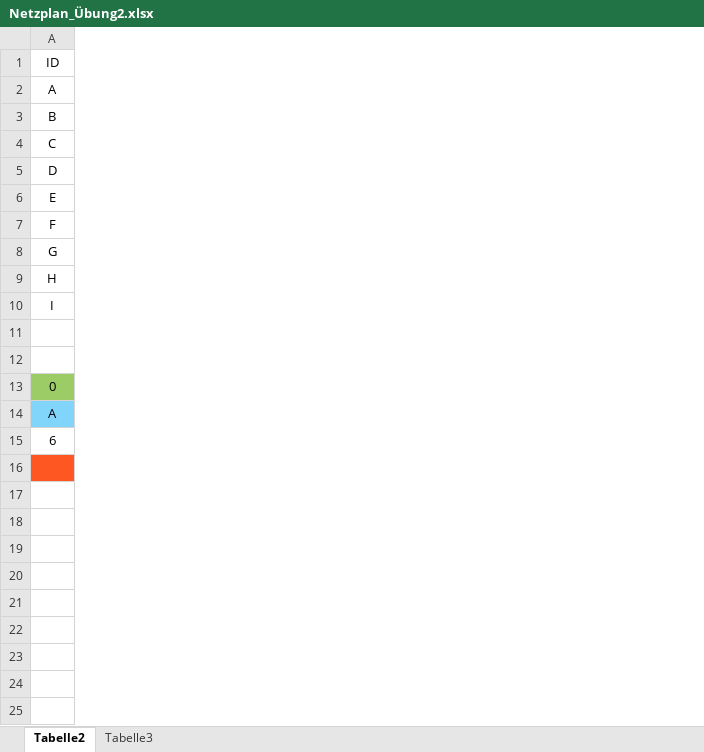
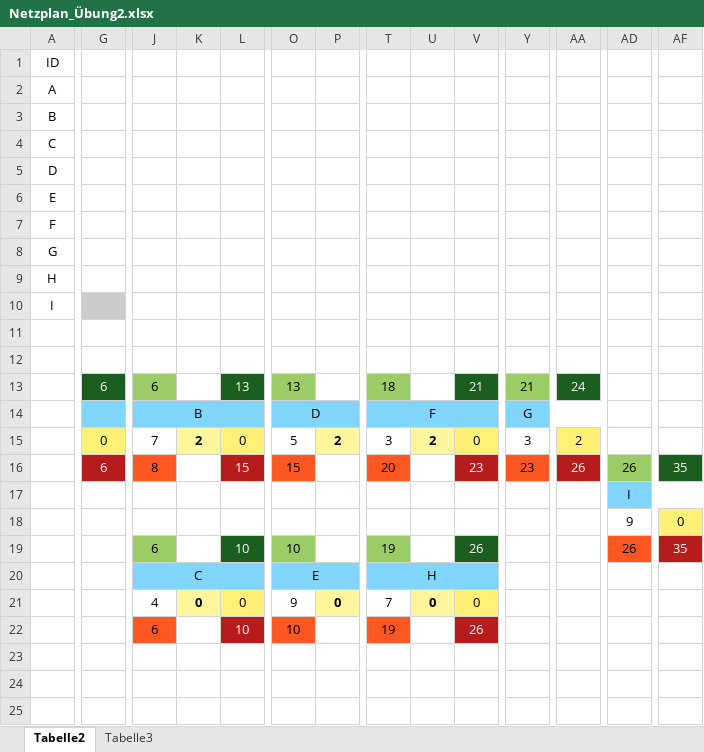
Before and after one commit to SebastianMeisel/QM_PM, an Excel workbook: Übungen/Netzplan_Übung2.xlsx, sheet Tabelle2, drawn as a sheet; only a part is shown, gaps mark what is left out; values as stored, in another font and other column widths than the file's, no borders; conditional formats not drawn; removed rows and columns are numbered as before the commit, all else as after; rows hold the shown columns only; the diff covers the shown part only; the diff names each change by its address in the sheet, - before the commit and + after, or states it on an @@ line.

Commit message:
Netzplan Übung2 Lösung

```diff
--- a/Übungen/Netzplan_Übung2.xlsx (sheet Tabelle2)
+++ b/Übungen/Netzplan_Übung2.xlsx (sheet Tabelle2)
+column G, empty
+column J, rows 20-22: C | 4 | 6
+column K, row 21: 0
+column L, rows 21-22: 0 | 10
+column O, rows 20-22: E | 9 | 10
+column P, row 21: 0
+column T, rows 20-22: H | 7 | 19
+column U, row 21: 0
+column V, rows 21-22: 0 | 26
+column Y, empty
+column AA, empty
+column AD, rows 17-18: I | 9
+column AF, row 18: 0
-row 13: 0
-row 14: A
-row 15: 6
+row 13:  | 6 | 6 |  | 13 | 13 |  | 18 |  | 21 | 21 | 24
+row 14:  |  | B |  |  | D |  | F |  |  | G
+row 15:  | 0 | 7 | 2 | 0 | 5 | 2 | 3 | 2 | 0 | 3 | 2
+row 16:  | 6 | 8 |  | 15 | 15 |  | 20 |  | 23 | 23 | 26 | 26 | 35
-A17 fill: #FF5722
+A17 fill: none
-row 18: (empty)
+row 18:  |  |  |  |  |  |  |  |  |  |  |  | 9 | 0
+row 19:  |  | 6 |  | 10 | 10 |  | 19 |  | 26 |  |  | 26 | 35
-row 20: (empty)
+row 20:  |  | C |  |  | E |  | H
-row 21: (empty)
+row 21:  |  | 4 | 0 | 0 | 9 | 0 | 7 | 0 | 0
-row 22: (empty)
+row 22:  |  | 6 |  | 10 | 10 |  | 19 |  | 26
-row 21: (empty)
-row 22: (empty)
```
Also changed, not shown: 7 added columns, 9 removed columns, cell formats and merged cells elsewhere in this sheet.
